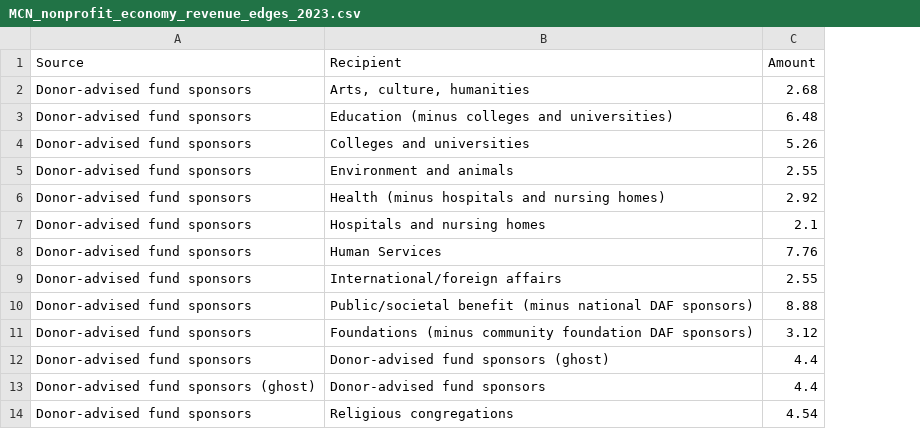
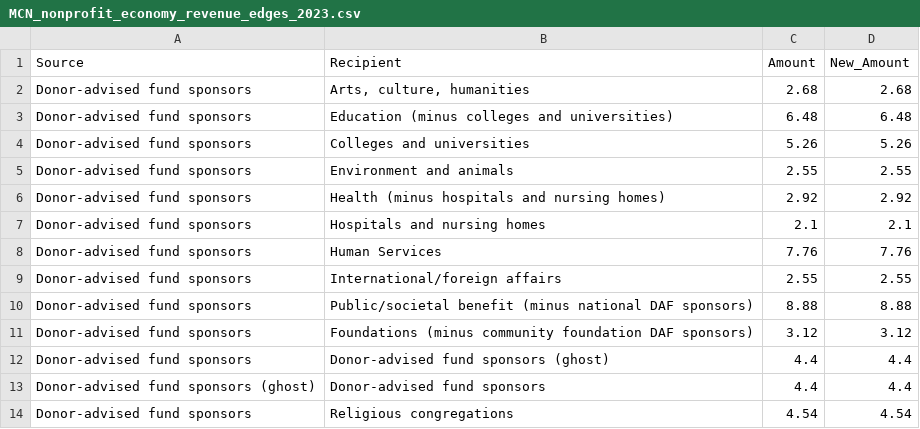
Before and after one commit to HFAwesomeCharts/MCNNonprofitEconomy, a CSV file: data/nonprofit_economy/MCN_nonprofit_economy_revenue_edges_2023.csv, drawn as a sheet; only a part is shown; the diff names each change by its address in the sheet, - before the commit and + after, or states it on an @@ line.

```diff
--- a/data/nonprofit_economy/MCN_nonprofit_economy_revenue_edges_2023.csv
+++ b/data/nonprofit_economy/MCN_nonprofit_economy_revenue_edges_2023.csv
+column D (New_Amount), rows 2-14: 2.68 | 6.48 | 5.26 | 2.55 | 2.92 | 2.1 | 7.76 | 2.55 | 8.88 | 3.12 | 4.4 | 4.4 | 4.54
```
Also changed, not shown: 10 other files.
